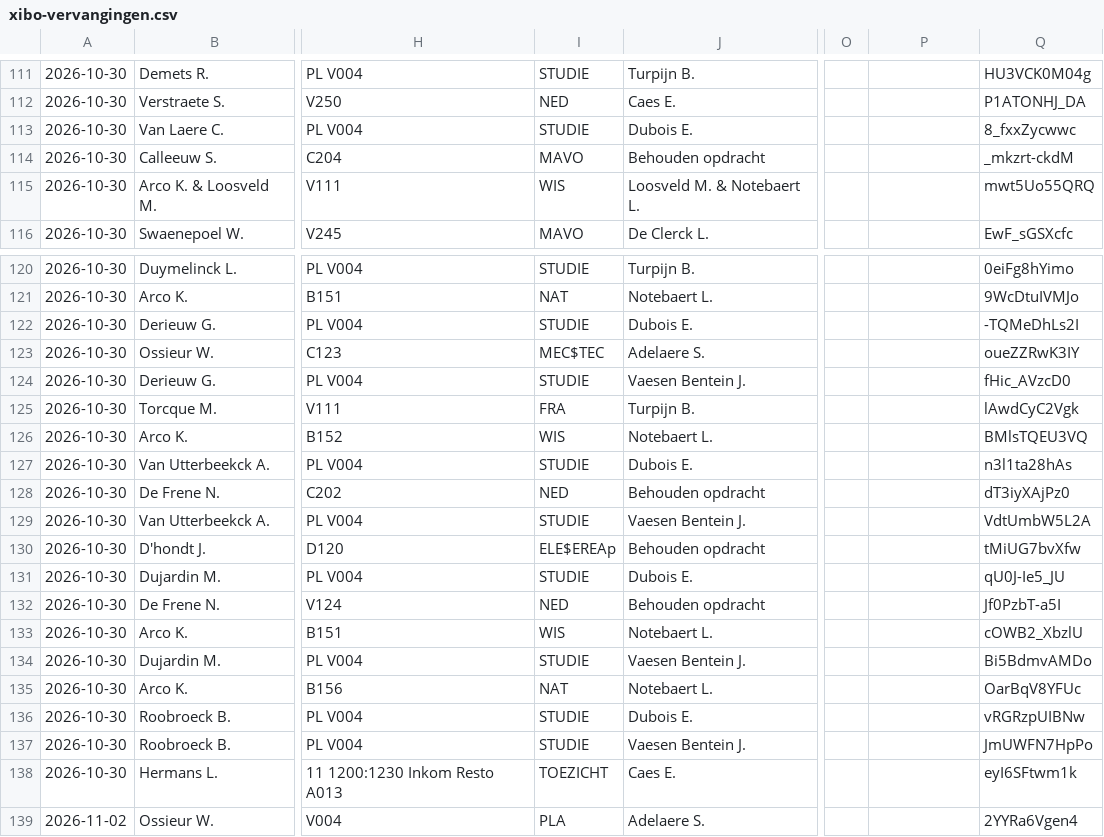
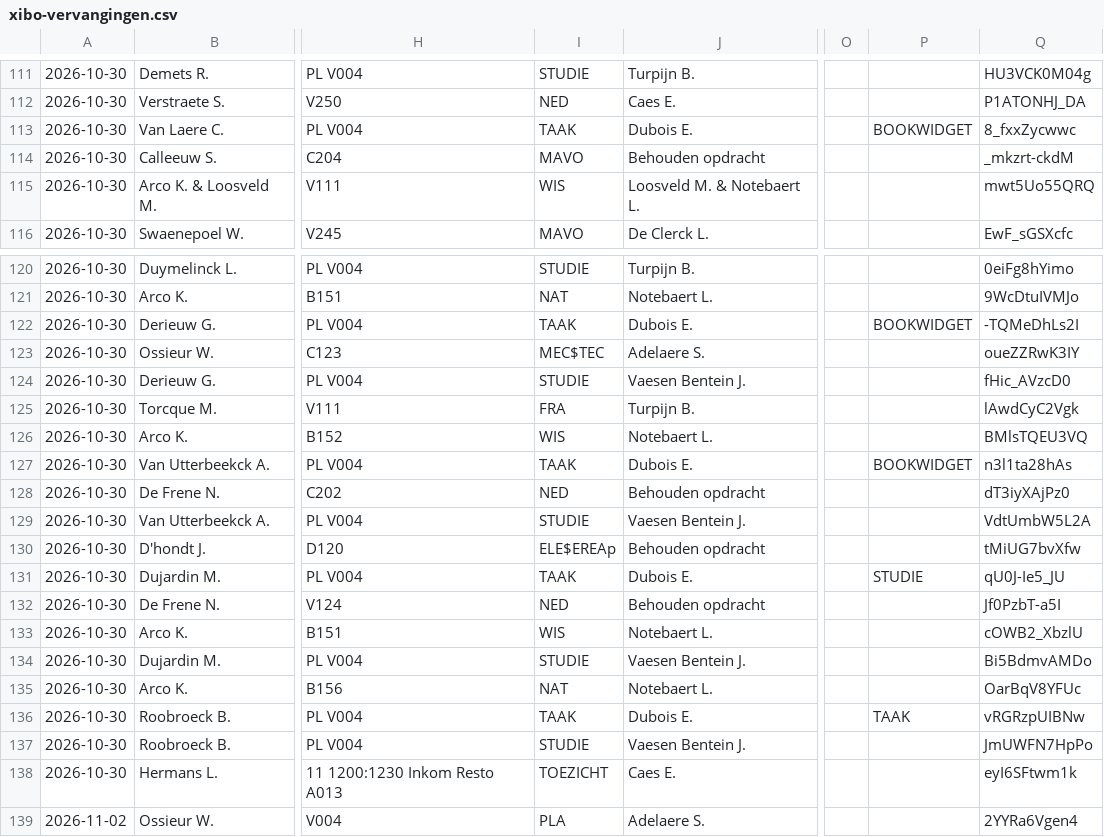
Before and after one commit to tomvanwehaege/xibo-database, a CSV file: xibo-vervangingen.csv, drawn as a sheet; only a part is shown, gaps mark what is left out; the diff names each change by its address in the sheet, - before the commit and + after, or states it on an @@ line.

Commit message:
Automatische update vanuit OneDrive

```diff
--- a/xibo-vervangingen.csv
+++ b/xibo-vervangingen.csv
-I113: STUDIE
+I113: TAAK
-P113: (empty)
+P113: BOOKWIDGET
-I122: STUDIE
+I122: TAAK
-P122: (empty)
+P122: BOOKWIDGET
-I127: STUDIE
+I127: TAAK
-P127: (empty)
+P127: BOOKWIDGET
-I131: STUDIE
+I131: TAAK
-P131: (empty)
+P131: STUDIE
-I136: STUDIE
+I136: TAAK
-P136: (empty)
+P136: TAAK
```
